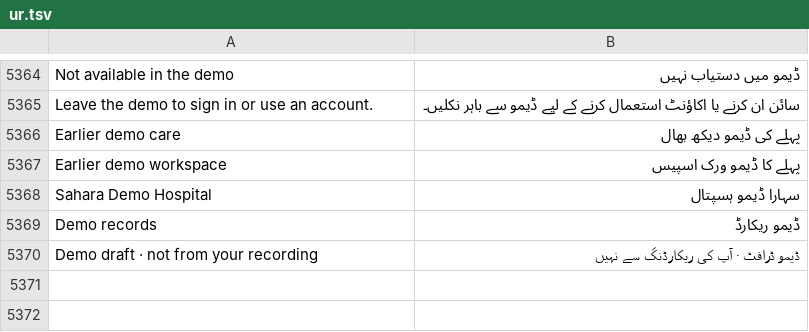
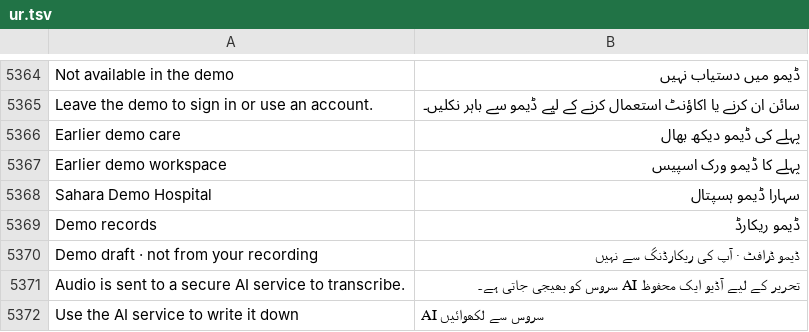
Before and after one commit to basithladdu/healthathon, a TSV file: android/app/src/main/resources/i18n/ur.tsv, drawn as a sheet; only a part is shown, gaps mark what is left out; the diff names each change by its address in the sheet, - before the commit and + after, or states it on an @@ line.

```diff
--- a/android/app/src/main/resources/i18n/ur.tsv
+++ b/android/app/src/main/resources/i18n/ur.tsv
+row 5371: Audio is sent to a secure AI service to transcribe. | تحریر کے لیے آڈیو ایک محفوظ AI سروس کو بھیجی جاتی ہے۔
+row 5372: Use the AI service to write it down | AI سروس سے لکھوائیں
```
Also changed, not shown: android/app/src/main/resources/i18n/kn.tsv, android/app/src/main/resources/i18n/te.tsv, 12 other files.
